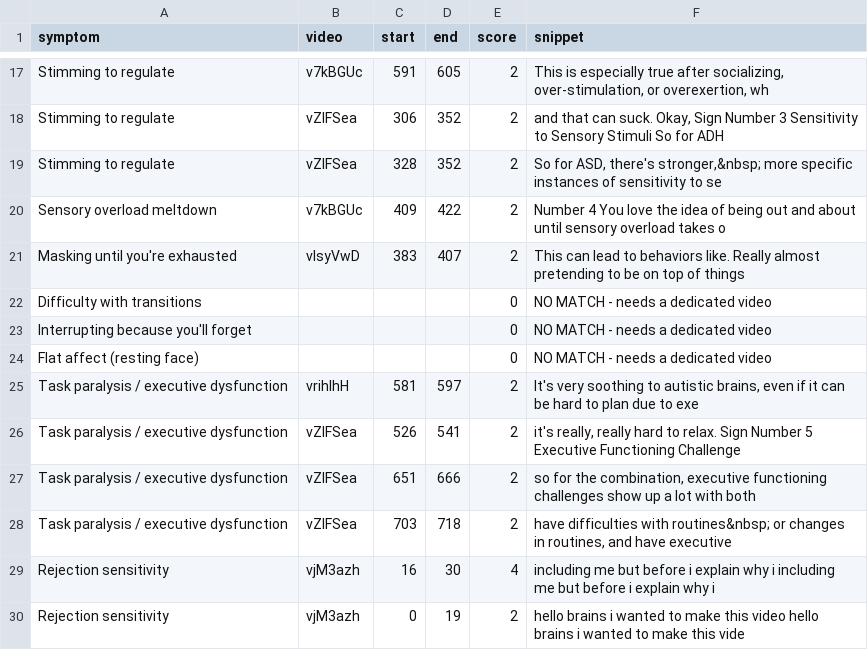
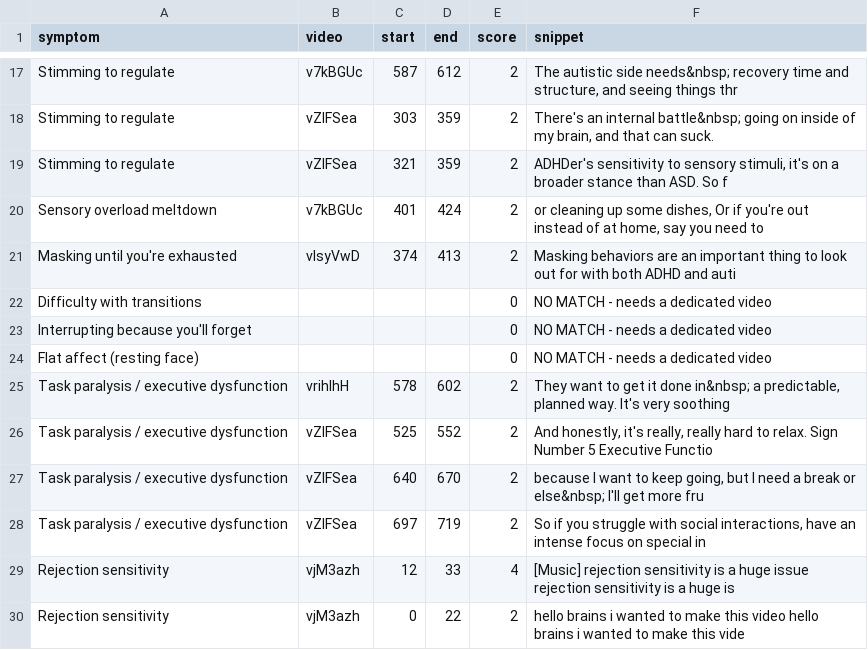
Before and after one commit to audhd-bingo/audhd-bingo.github.io, a CSV file: review.csv, drawn as a sheet; only a part is shown, gaps mark what is left out; the diff covers the shown part only; the diff names each change by its address in the sheet, - before the commit and + after, or states it on an @@ line.

Commit message:
clips self-contained at sentence boundaries (cap 4 segs); semantic-match pipeline + gallery sort toggle (hidden until sem data; BERT pass pending torch install); v6

```diff
--- a/review.csv
+++ b/review.csv
-C17 (start): 591
+C17 (start): 587
-D17 (end): 605
+D17 (end): 612
-F17 (snippet): This is especially true after socializing, over-stimulation, or overexertion, wh
+F17 (snippet): The autistic side needs&nbsp; recovery time and structure, and seeing things thr
-C18 (start): 306
+C18 (start): 303
-D18:D19 (end): 352
+D18:D19 (end): 359
-F18 (snippet): and that can suck. Okay, Sign Number 3 Sensitivity to Sensory Stimuli So for ADH
+F18 (snippet): There's an internal battle&nbsp; going on inside of my brain, and that can suck.
-C19 (start): 328
+C19 (start): 321
-F19 (snippet): So for ASD, there's stronger,&nbsp; more specific instances of sensitivity to se
+F19 (snippet): ADHDer's sensitivity to sensory stimuli, it's on a broader stance than ASD. So f
-C20 (start): 409
+C20 (start): 401
-D20 (end): 422
+D20 (end): 424
-F20 (snippet): Number 4 You love the idea of being out and about until sensory overload takes o
+F20 (snippet): or cleaning up some dishes, Or if you're out instead of at home, say you need to
-C21 (start): 383
+C21 (start): 374
-D21 (end): 407
+D21 (end): 413
-F21 (snippet): This can lead to behaviors like. Really almost pretending to be on top of things
+F21 (snippet): Masking behaviors are an important thing to look out for with both ADHD and auti
-C25 (start): 581
+C25 (start): 578
-D25 (end): 597
+D25 (end): 602
-F25 (snippet): It's very soothing to autistic brains, even if it can be hard to plan due to exe
+F25 (snippet): They want to get it done in&nbsp; a predictable, planned way. It's very soothing
-C26 (start): 526
+C26 (start): 525
-D26 (end): 541
+D26 (end): 552
-F26 (snippet): it's really, really hard to relax. Sign Number 5 Executive Functioning Challenge
+F26 (snippet): And honestly, it's really, really hard to relax. Sign Number 5 Executive Functio
-C27 (start): 651
+C27 (start): 640
-D27 (end): 666
+D27 (end): 670
-F27 (snippet): so for the combination, executive functioning challenges show up a lot with both
+F27 (snippet): because I want to keep going, but I need a break or else&nbsp; I'll get more fru
-C28 (start): 703
+C28 (start): 697
-D28 (end): 718
+D28 (end): 719
-F28 (snippet): have difficulties with routines&nbsp; or changes in routines, and have executive
+F28 (snippet): So if you struggle with social interactions, have an intense focus on special in
-C29 (start): 16
+C29 (start): 12
-D29 (end): 30
+D29 (end): 33
-F29 (snippet): including me but before i explain why i including me but before i explain why i
+F29 (snippet): [Music] rejection sensitivity is a huge issue rejection sensitivity is a huge is
-D30 (end): 19
+D30 (end): 22
```
Also changed, not shown: 66 edited cells elsewhere in this file, 3 other files.
